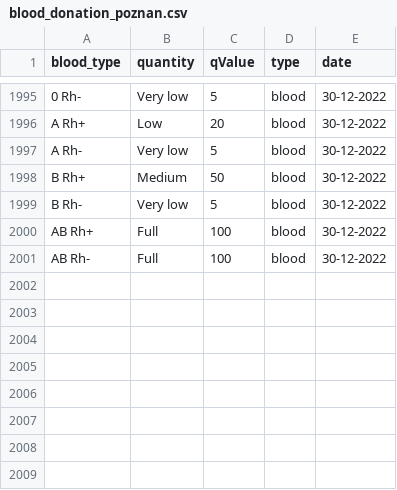
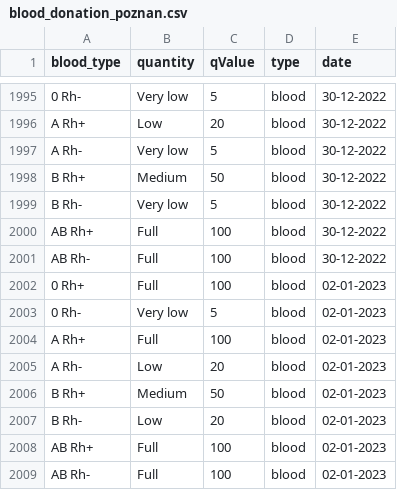
Before and after one commit to sjerzykiewicz/blood_donations_analysis, a CSV file: data/blood_donation_poznan.csv, drawn as a sheet; only a part is shown, gaps mark what is left out.

Commit message:
Automated data update

```diff
--- a/data/blood_donation_poznan.csv
+++ b/data/blood_donation_poznan.csv
@@ -2001 +2001,9 @@ AB Rh+,Full,100,blood,30-12-2022
 AB Rh-,Full,100,blood,30-12-2022
+0 Rh+,Full,100,blood,02-01-2023
+0 Rh-,Very low,5,blood,02-01-2023
+A Rh+,Full,100,blood,02-01-2023
+A Rh-,Low,20,blood,02-01-2023
+B Rh+,Medium,50,blood,02-01-2023
+B Rh-,Low,20,blood,02-01-2023
+AB Rh+,Full,100,blood,02-01-2023
+AB Rh-,Full,100,blood,02-01-2023
```
Also changed, not shown: 1 other file.
